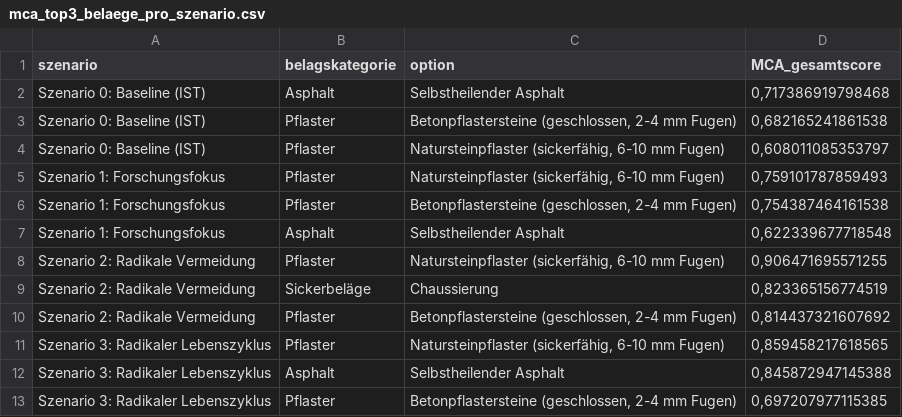
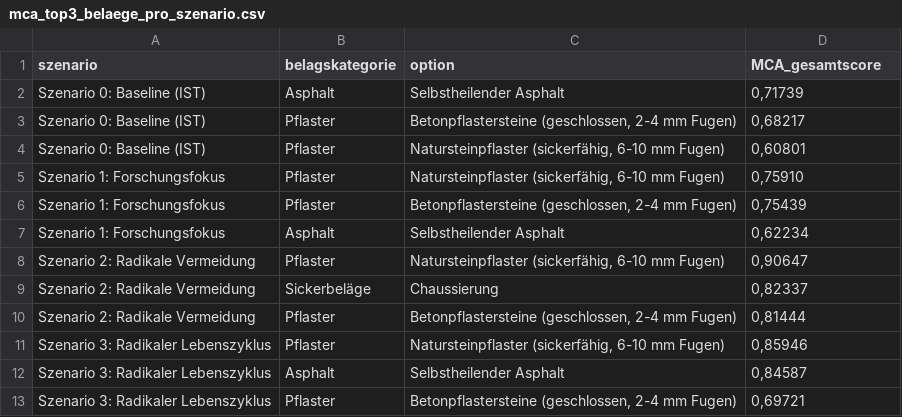
Before and after one commit to SarahTimKoko/masterthesis-ecological-engineering, a CSV file: 02_export/tables/mca_top3_belaege_pro_szenario.csv, drawn as a sheet.

```diff
--- a/02_export/tables/mca_top3_belaege_pro_szenario.csv
+++ b/02_export/tables/mca_top3_belaege_pro_szenario.csv
@@ -1,13 +1,13 @@
 szenario;belagskategorie;option;MCA_gesamtscore
-Szenario 0: Baseline (IST);Asphalt;Selbstheilender Asphalt;0,717386919798468
-Szenario 0: Baseline (IST);Pflaster;Betonpflastersteine (geschlossen, 2-4 mm Fugen);0,682165241861538
-Szenario 0: Baseline (IST);Pflaster;Natursteinpflaster (sickerfähig, 6-10 mm Fugen);0,608011085353797
-Szenario 1: Forschungsfokus;Pflaster;Natursteinpflaster (sickerfähig, 6-10 mm Fugen);0,759101787859493
-Szenario 1: Forschungsfokus;Pflaster;Betonpflastersteine (geschlossen, 2-4 mm Fugen);0,754387464161538
-Szenario 1: Forschungsfokus;Asphalt;Selbstheilender Asphalt;0,622339677718548
-Szenario 2: Radikale Vermeidung;Pflaster;Natursteinpflaster (sickerfähig, 6-10 mm Fugen);0,906471695571255
-Szenario 2: Radikale Vermeidung;Sickerbeläge;Chaussierung;0,823365156774519
-Szenario 2: Radikale Vermeidung;Pflaster;Betonpflastersteine (geschlossen, 2-4 mm Fugen);0,814437321607692
-Szenario 3: Radikaler Lebenszyklus;Pflaster;Natursteinpflaster (sickerfähig, 6-10 mm Fugen);0,859458217618565
-Szenario 3: Radikaler Lebenszyklus;Asphalt;Selbstheilender Asphalt;0,845872947145388
-Szenario 3: Radikaler Lebenszyklus;Pflaster;Betonpflastersteine (geschlossen, 2-4 mm Fugen);0,697207977115385
+Szenario 0: Baseline (IST);Asphalt;Selbstheilender Asphalt;0,71739
+Szenario 0: Baseline (IST);Pflaster;Betonpflastersteine (geschlossen, 2-4 mm Fugen);0,68217
+Szenario 0: Baseline (IST);Pflaster;Natursteinpflaster (sickerfähig, 6-10 mm Fugen);0,60801
+Szenario 1: Forschungsfokus;Pflaster;Natursteinpflaster (sickerfähig, 6-10 mm Fugen);0,75910
+Szenario 1: Forschungsfokus;Pflaster;Betonpflastersteine (geschlossen, 2-4 mm Fugen);0,75439
+Szenario 1: Forschungsfokus;Asphalt;Selbstheilender Asphalt;0,62234
+Szenario 2: Radikale Vermeidung;Pflaster;Natursteinpflaster (sickerfähig, 6-10 mm Fugen);0,90647
+Szenario 2: Radikale Vermeidung;Sickerbeläge;Chaussierung;0,82337
+Szenario 2: Radikale Vermeidung;Pflaster;Betonpflastersteine (geschlossen, 2-4 mm Fugen);0,81444
+Szenario 3: Radikaler Lebenszyklus;Pflaster;Natursteinpflaster (sickerfähig, 6-10 mm Fugen);0,85946
+Szenario 3: Radikaler Lebenszyklus;Asphalt;Selbstheilender Asphalt;0,84587
+Szenario 3: Radikaler Lebenszyklus;Pflaster;Betonpflastersteine (geschlossen, 2-4 mm Fugen);0,69721
```
Also changed, not shown: 02_export/tables/mca_rangliste_alle_szenarien.csv, 02_export/tables/mca_rangliste_baeume_alle_szenarien.csv, 3 other files.
